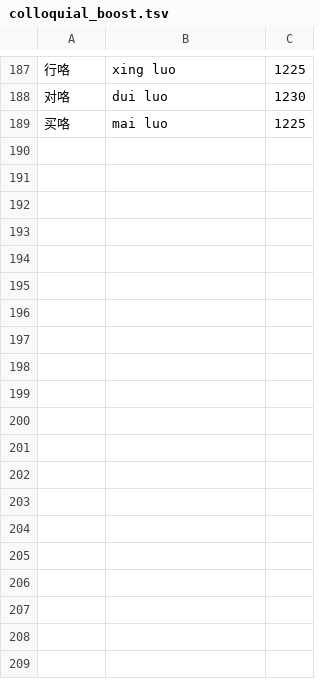
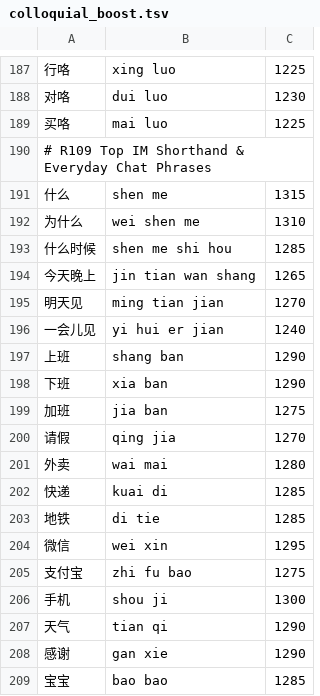
Before and after one commit to mjuvdeysii/mossottokeyboard, a TSV file: Tools/data/colloquial_boost.tsv, drawn as a sheet; only a part is shown, gaps mark what is left out; the diff covers the shown part only.

Commit message:
feat(r109): flagship native fuzzy pinyin, T9 beam 18, IM shorthand boost, and big-tech interactive companion app upgrade

```diff
--- a/Tools/data/colloquial_boost.tsv
+++ b/Tools/data/colloquial_boost.tsv
@@ -189 +189,21 @@
 买咯	mai luo	1225
+# R109 Top IM Shorthand & Everyday Chat Phrases
+什么	shen me	1315
+为什么	wei shen me	1310
+什么时候	shen me shi hou	1285
+今天晚上	jin tian wan shang	1265
+明天见	ming tian jian	1270
+一会儿见	yi hui er jian	1240
+上班	shang ban	1290
+下班	xia ban	1290
+加班	jia ban	1275
+请假	qing jia	1270
+外卖	wai mai	1280
+快递	kuai di	1285
+地铁	di tie	1285
+微信	wei xin	1295
+支付宝	zhi fu bao	1275
+手机	shou ji	1300
+天气	tian qi	1290
+感谢	gan xie	1290
+宝宝	bao bao	1285
```
Also changed, not shown: 43 added rows elsewhere in this file, 7 other files.
